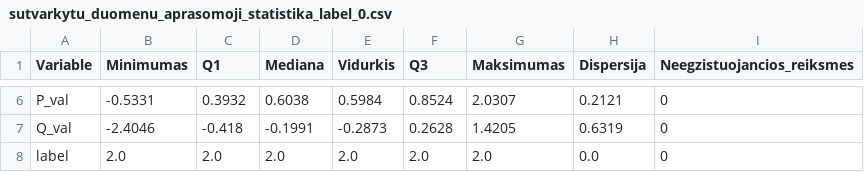
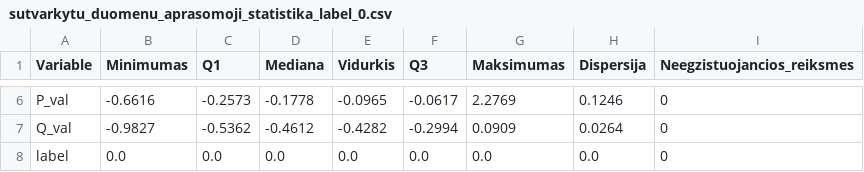
Before and after one commit to LivetaK/duomenu_tyryba_ir_masininis_mokymasis, a CSV file: sutvarkytu_duomenu_aprasomoji_statistika/sutvarkytu_duomenu_aprasomoji_statistika_label_0.csv, drawn as a sheet; only a part is shown, gaps mark what is left out; the diff covers the shown part only; the diff names each change by its address in the sheet, - before the commit and + after, or states it on an @@ line.

Commit message:
Duomenu aibes pakeitimai (#20)
* Aprašomoji statistika nr 2

* Sugeneruoti failai sklaidos diagramoms

* Pataisyti kodai, kad atitiktų reikiamą duomenų aibę, pridėtas koreliacijų skaičiavimas, ištrinti nereikalingi failai

---------

Co-authored-by: nešiojamas <Admin@DESKTOP-0LCIBFD>

```diff
--- a/sutvarkytu_duomenu_aprasomoji_statistika/sutvarkytu_duomenu_aprasomoji_statistika_label_0.csv
+++ b/sutvarkytu_duomenu_aprasomoji_statistika/sutvarkytu_duomenu_aprasomoji_statistika_label_0.csv
-B6 (Minimumas): -0.5331
+B6 (Minimumas): -0.6616
-C6 (Q1): 0.3932
+C6 (Q1): -0.2573
-D6 (Mediana): 0.6038
+D6 (Mediana): -0.1778
-E6 (Vidurkis): 0.5984
+E6 (Vidurkis): -0.0965
-F6 (Q3): 0.8524
+F6 (Q3): -0.0617
-G6 (Maksimumas): 2.0307
+G6 (Maksimumas): 2.2769
-H6 (Dispersija): 0.2121
+H6 (Dispersija): 0.1246
-B7 (Minimumas): -2.4046
+B7 (Minimumas): -0.9827
-C7 (Q1): -0.418
+C7 (Q1): -0.5362
-D7 (Mediana): -0.1991
+D7 (Mediana): -0.4612
-E7 (Vidurkis): -0.2873
+E7 (Vidurkis): -0.4282
-F7 (Q3): 0.2628
+F7 (Q3): -0.2994
-G7 (Maksimumas): 1.4205
+G7 (Maksimumas): 0.0909
-H7 (Dispersija): 0.6319
+H7 (Dispersija): 0.0264
-B8 (Minimumas): 2.0
+B8 (Minimumas): 0.0
-C8 (Q1): 2.0
+C8 (Q1): 0.0
-D8 (Mediana): 2.0
+D8 (Mediana): 0.0
-E8 (Vidurkis): 2.0
+E8 (Vidurkis): 0.0
-F8 (Q3): 2.0
+F8 (Q3): 0.0
-G8 (Maksimumas): 2.0
+G8 (Maksimumas): 0.0
```
Also changed, not shown: 28 edited cells elsewhere in this file, sutvarkytu_duomenu_aprasomoji_statistika/sutvarkytu_duomenu_aprasomoji_statistika_label_1.csv, 21 other files.
